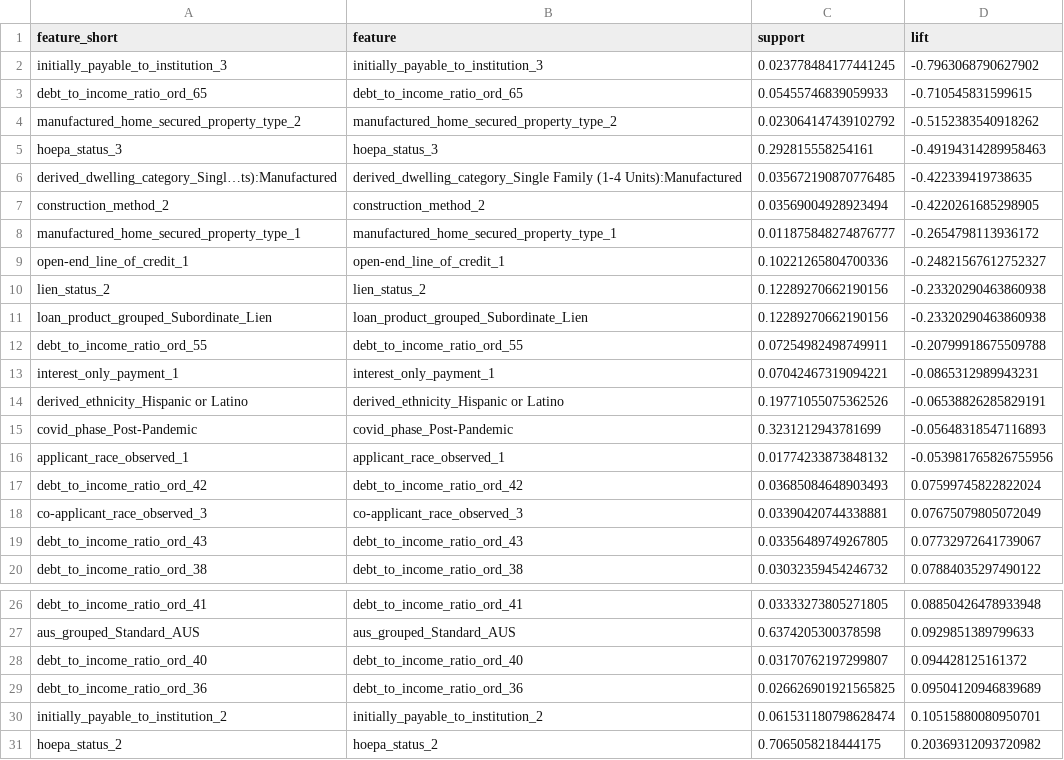
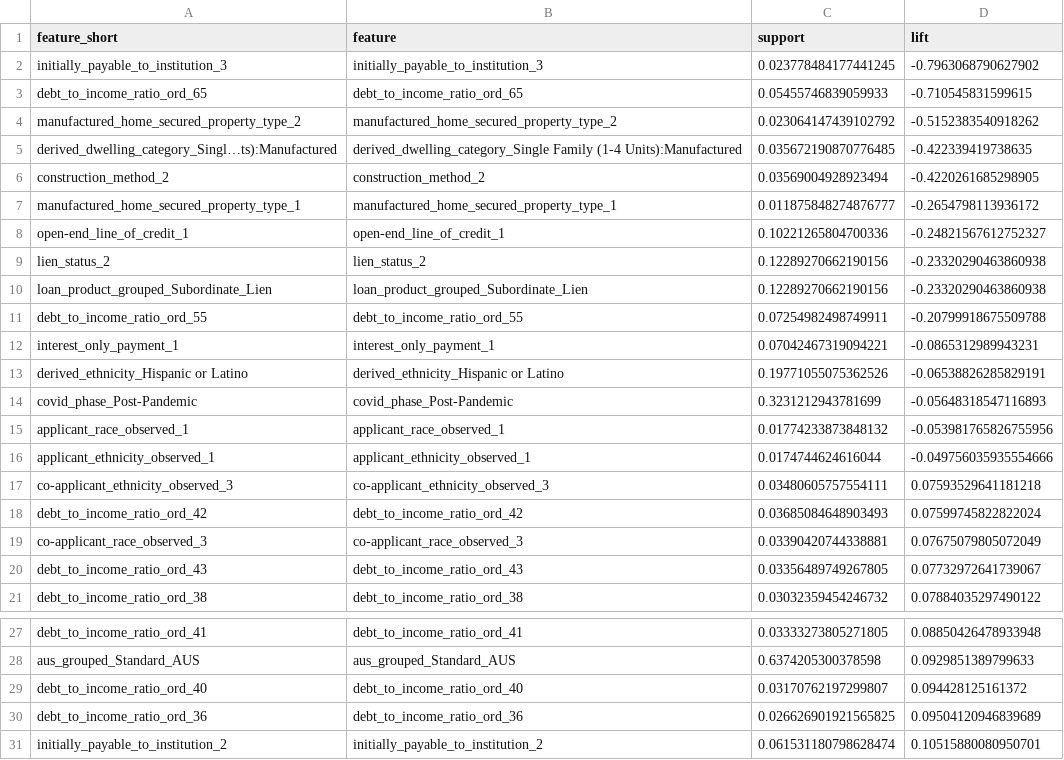
Before and after one commit to xsxsx-999/5243-project4, a CSV file: eda_insights_plots/fig11_ohe_lift_label_map.csv, drawn as a sheet; only a part is shown, gaps mark what is left out.

Commit message:
modifiy eda_insights

```diff
--- a/eda_insights_plots/fig11_ohe_lift_label_map.csv
+++ b/eda_insights_plots/fig11_ohe_lift_label_map.csv
@@ -4,3 +4,2 @@ debt_to_income_ratio_ord_65,debt_to_income_ratio_ord_65,0.05455746839059933,-0.7
 manufactured_home_secured_property_type_2,manufactured_home_secured_property_type_2,0.023064147439102792,-0.5152383540918262
-hoepa_status_3,hoepa_status_3,0.292815558254161,-0.49194314289958463
 derived_dwelling_category_Singl…ts):Manufactured,derived_dwelling_category_Single Family (1-4 Units):Manufactured,0.035672190870776485,-0.422339419738635
@@ -16,2 +15,4 @@ covid_phase_Post-Pandemic,covid_phase_Post-Pandemic,0.3231212943781699,-0.056483
 applicant_race_observed_1,applicant_race_observed_1,0.01774233873848132,-0.053981765826755956
+applicant_ethnicity_observed_1,applicant_ethnicity_observed_1,0.0174744624616044,-0.049756035935554666
+co-applicant_ethnicity_observed_3,co-applicant_ethnicity_observed_3,0.03480605757554111,0.07593529641181218
 debt_to_income_ratio_ord_42,debt_to_income_ratio_ord_42,0.03685084648903493,0.07599745822822024
@@ -30,2 +31 @@ debt_to_income_ratio_ord_36,debt_to_income_ratio_ord_36,0.026626901921565825,0.0
 initially_payable_to_institution_2,initially_payable_to_institution_2,0.061531180798628474,0.10515880080950701
-hoepa_status_2,hoepa_status_2,0.7065058218444175,0.20369312093720982
```
Also changed, not shown: 7 other files.
